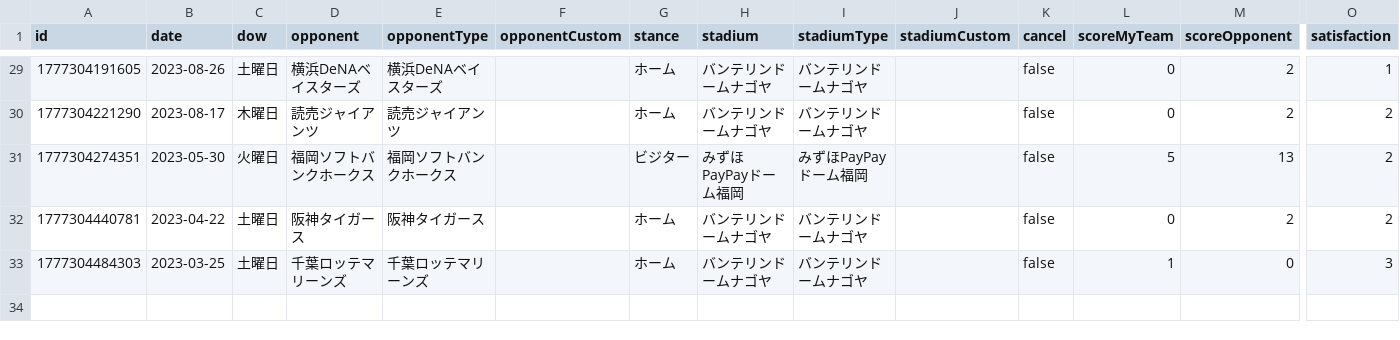
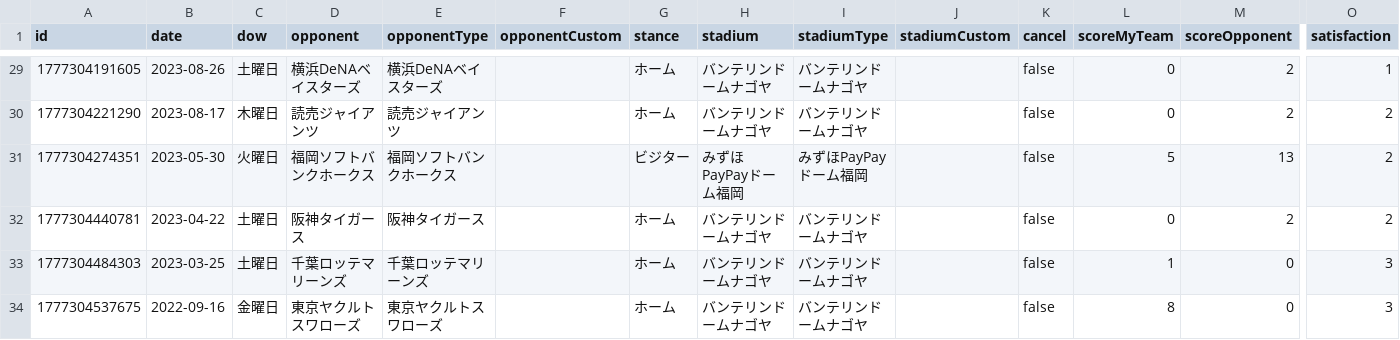
Before and after one commit to TakeshiAihara/baseball_record, a CSV file: data/data.csv, drawn as a sheet; only a part is shown, gaps mark what is left out; rows hold the shown columns only; the diff names each change by its address in the sheet, - before the commit and + after, or states it on an @@ line.

Commit message:
[Baseball App] Add record

```diff
--- a/data/data.csv
+++ b/data/data.csv
+row 34: 1777304537675 | 2022-09-16 | 金曜日 | 東京ヤクルトスワローズ | 東京ヤクルトスワローズ |  | ホーム | バンテリンドームナゴヤ | バンテリンドームナゴヤ |  | false | 8 | 0 | 3
```
